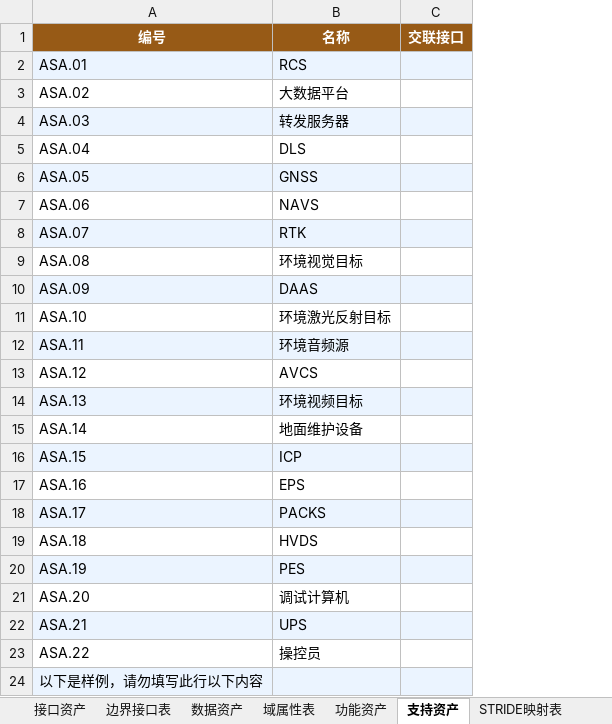
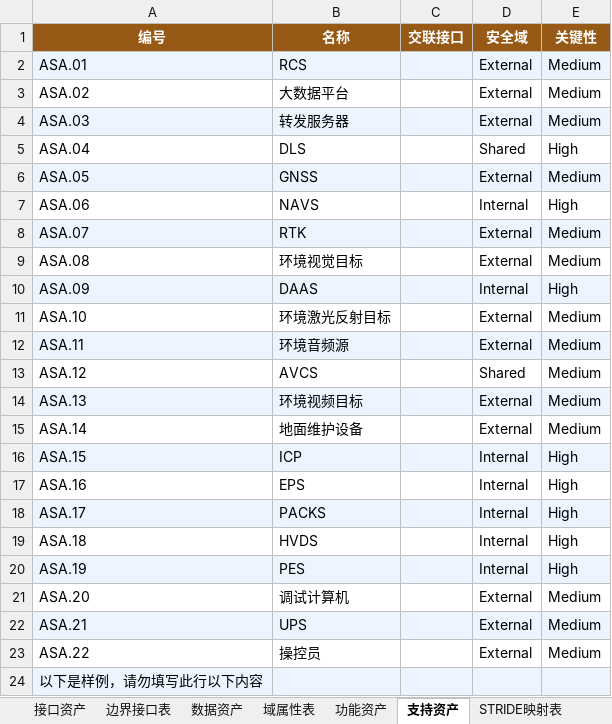
Before and after one commit to shanglu17/Attackgraph, an Excel workbook: docs/资产清单_v3_可导入.xlsx, sheet 支持资产, drawn as a sheet; values as stored, in another font and other column widths than the file's, no borders; the diff names each change by its address in the sheet, - before the commit and + after, or states it on an @@ line.

```diff
--- a/docs/资产清单_v3_可导入.xlsx (sheet 支持资产)
+++ b/docs/资产清单_v3_可导入.xlsx (sheet 支持资产)
+column D (安全域), rows 2-23: External | External | External | Shared | External | Internal | External | External | Internal | External | External | Shared | External | External | Internal | Internal | Internal | Internal | Internal | External | External | External
+column E (关键性), rows 2-23: Medium | Medium | Medium | High | Medium | High | Medium | Medium | High | Medium | Medium | Medium | Medium | Medium | High | High | High | High | High | Medium | Medium | Medium
```
Also changed, not shown: other sheet tabs, 20 other files.
